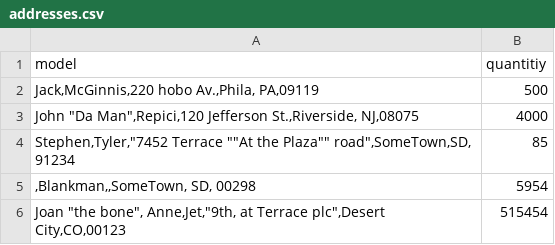
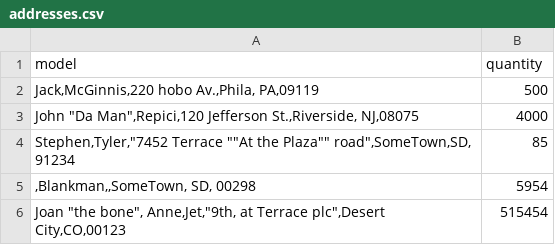
Before and after one commit to HovoVerdyan/CustomDatabaseTable, a CSV file: addresses.csv, drawn as a sheet.

Commit message:
Update addresses.csv

```diff
--- a/addresses.csv
+++ b/addresses.csv
@@ -1,2 +1,2 @@
-model;quantitiy
+model;quantity
 Jack,McGinnis,220 hobo Av.,Phila, PA,09119;500
```
